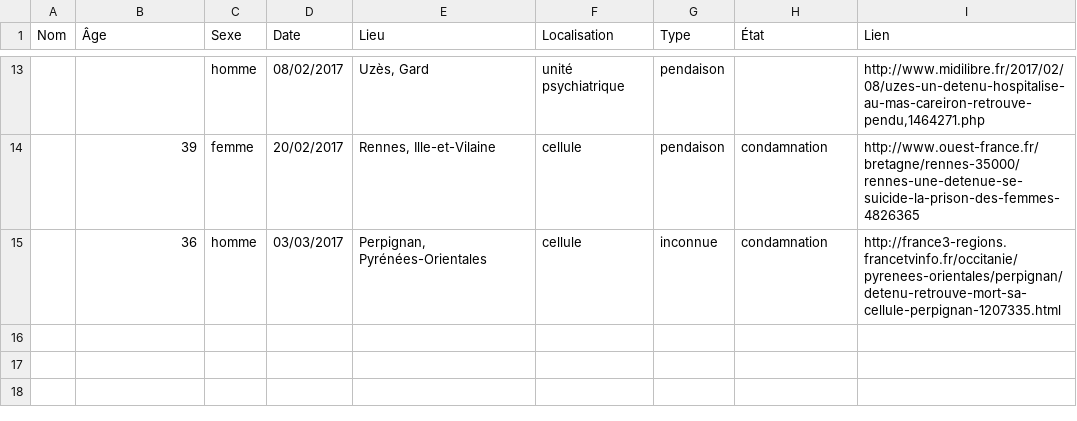
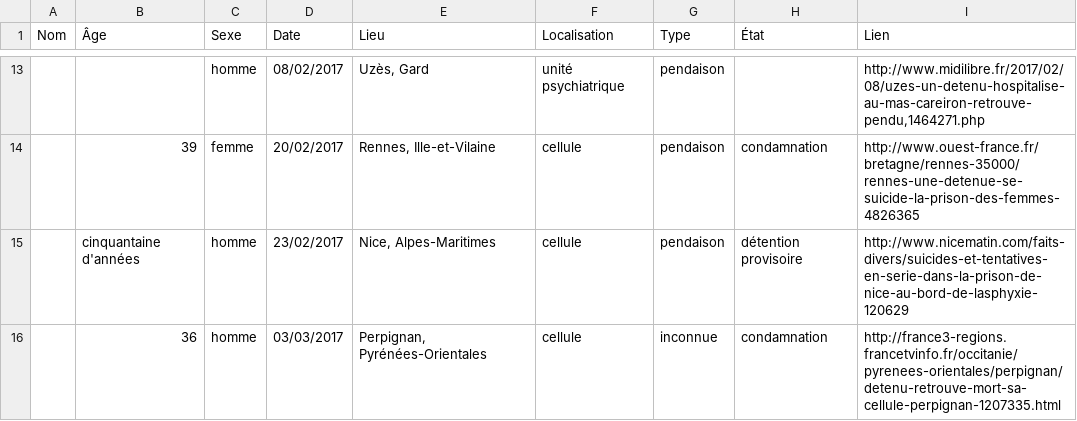
Before and after one commit to paniersalade/donnees, a CSV file: suicides-detenus.csv, drawn as a sheet; only a part is shown, gaps mark what is left out; the diff names each change by its address in the sheet, - before the commit and + after, or states it on an @@ line.

Commit message:
Suicide à Nice

```diff
--- a/suicides-detenus.csv
+++ b/suicides-detenus.csv
+row 15:  | cinquantaine d'années | homme | 23/02/2017 | Nice, Alpes-Maritimes | cellule | pendaison | détention provisoire | http://www.nicematin.com/faits-divers/suicides-et-tentatives-en-serie-dans-la-prison-de-nice-au-bord-de-lasphyxie-120629
```
